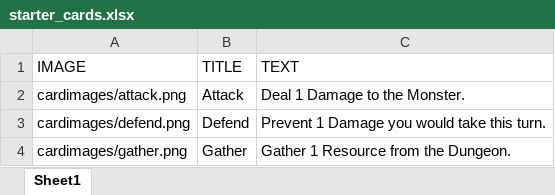
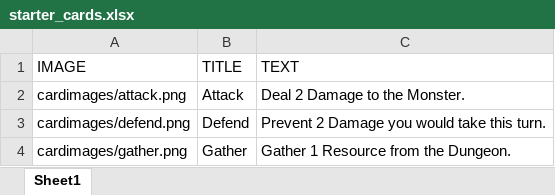
Before and after one commit to jeffercizer/dungeon_divers, an Excel workbook: starter_cards.xlsx, sheet Sheet1, drawn as a sheet; values as stored, in another font and other column widths than the file's, no borders; the diff names each change by its address in the sheet, - before the commit and + after, or states it on an @@ line.

```diff
--- a/starter_cards.xlsx (sheet Sheet1)
+++ b/starter_cards.xlsx (sheet Sheet1)
-C2 (TEXT): Deal 1 Damage to the Monster.
+C2 (TEXT): Deal 2 Damage to the Monster.
-C3 (TEXT): Prevent 1 Damage you would take this turn.
+C3 (TEXT): Prevent 2 Damage you would take this turn.
```
Also changed, not shown: acolyte_cards.xlsx, forest_monster_cards.xlsx, 14 other files.
